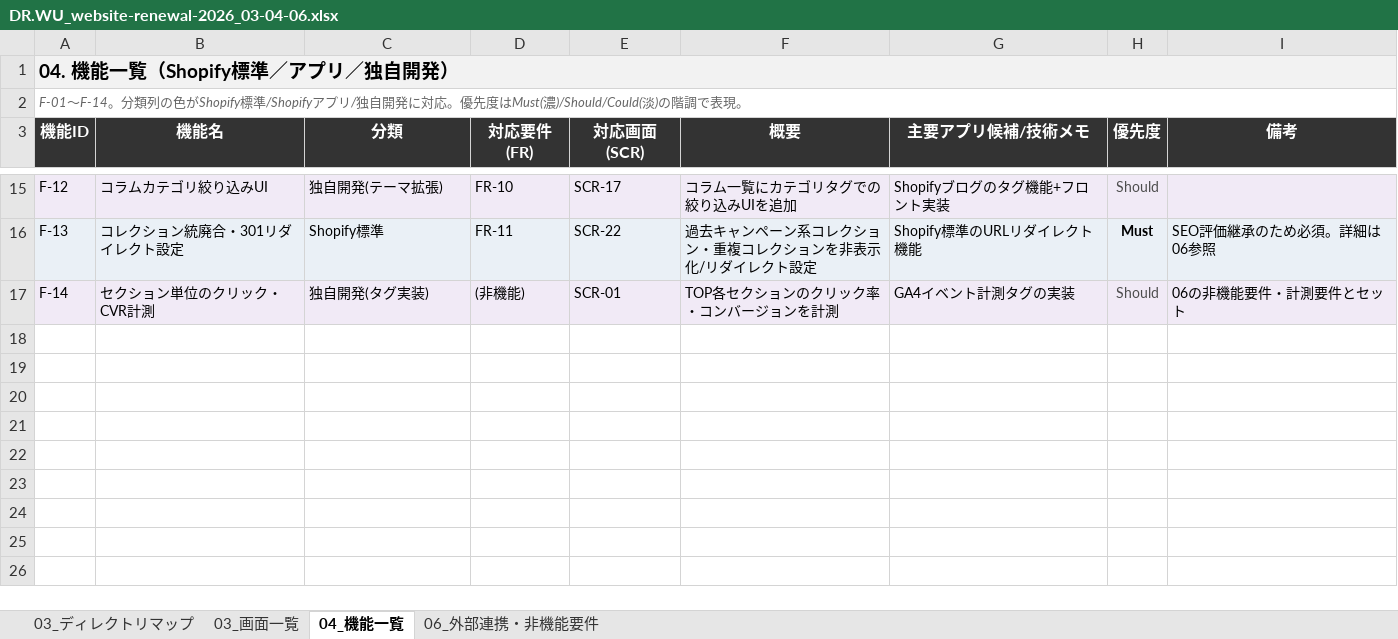
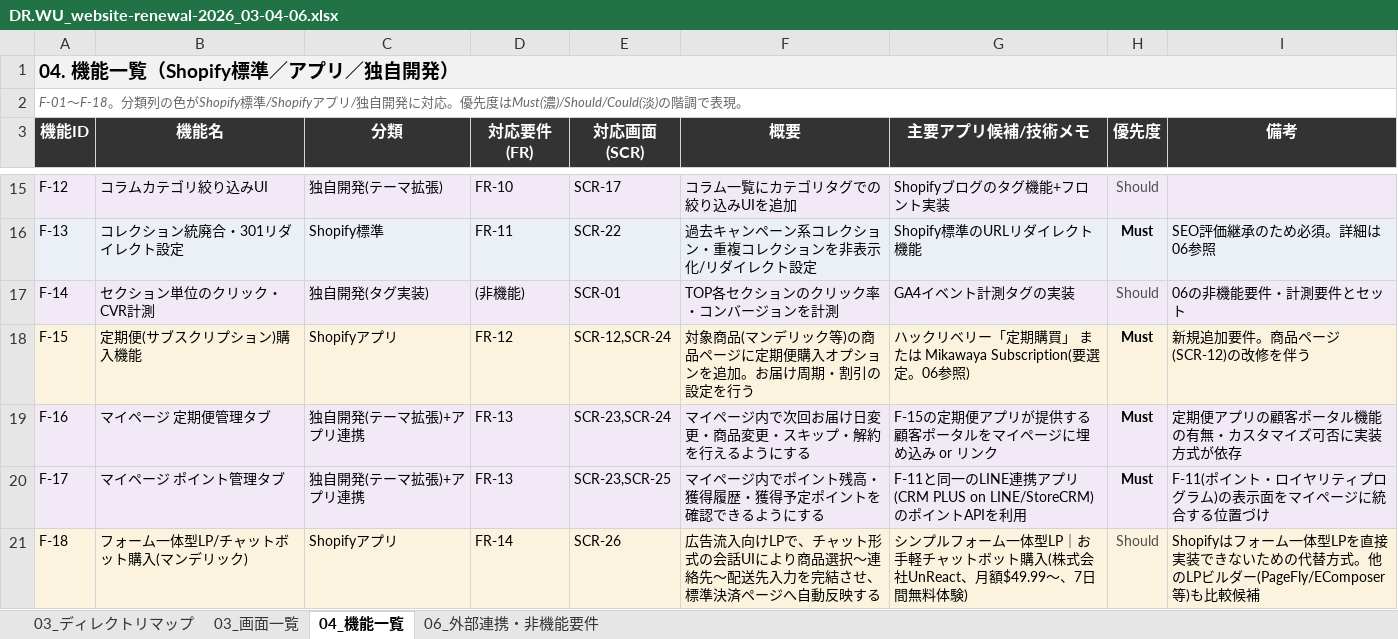
Before and after one commit to kyo-hey-matsumoto/claude, an Excel workbook: clients/drwu/website-renewal-2026/DR.WU_website-renewal-2026_03-04-06.xlsx, sheet 04_機能一覧, drawn as a sheet; only a part is shown, gaps mark what is left out; values as stored, in another font and other column widths than the file's, no borders; the diff names each change by its address in the sheet, - before the commit and + after, or states it on an @@ line.

Commit message:
DR.WU: 定期便・マイページ・フォーム一体型LP(チャットボット購入)を追加
要件: FR-12(定期便サブスクリプション)/FR-13(マイページ: 定期便管理+
ポイント管理)/FR-14(フォーム一体型LP、Shopify制約のためチャットボット
購入方式で代替)を追加し、01-08全ドキュメントに反映。

- 03: MYPAGE/CHATBOT-LP区分の新規行、SERIES-マンデリックに定期便オプション追加
- 03画面一覧: SCR-23〜26追加(マイページ3画面+チャットボット購入LP)
- 04: F-15〜18追加(定期便/マイページ2タブ/チャットボット購入)
- 06: 定期便アプリ2候補(ハックリベリー/Mikawaya)、チャットボット購入アプリ
  (シンプルフォーム一体型LP/UnReact、月額$49.99〜)を外部連携に追加
- 07: WBSに新規タスク追加、スケジュールをWeek17まで拡張(約4ヶ月強)
- 08: 定期便/マイページ/チャットボット購入LPのテスト項目追加(T-19〜23)
- クライアント提出用xlsxを再生成、再生成用スクリプトをプロジェクトに保存

```diff
--- a/clients/drwu/website-renewal-2026/DR.WU_website-renewal-2026_03-04-06.xlsx (sheet 04_機能一覧)
+++ b/clients/drwu/website-renewal-2026/DR.WU_website-renewal-2026_03-04-06.xlsx (sheet 04_機能一覧)
-A2 (機能ID): F-01〜F-14。分類列…
+A2 (機能ID): F-01〜F-18。分類列…
+row 18: F-15 | 定期便(サブスクリプション)購入機能 | Shopifyアプリ | FR-12 | SCR-12,SCR-24 | 対象商品(マンデリック等)の商品ページに定期便購入オプションを追加。お届け周期・割引の設定を行う | ハックリベリー「定期購買」 または Mikawaya Subscription(要選定。06参照) | Must | 新規追加要件。商品ページ(SCR-12)の改修を伴う
+row 19: F-16 | マイページ 定期便管理タブ | 独自開発(テーマ拡張)+アプリ連携 | FR-13 | SCR-23,SCR-24 | マイページ内で次回お届け日変更・商品変更・スキップ・解約を行えるようにする | F-15の定期便アプリが提供する顧客ポータルをマイページに埋め込み or リンク | Must | 定期便アプリの顧客ポータル機能の有無・カスタマイズ可否に実装方式が依存
+row 20: F-17 | マイページ ポイント管理タブ | 独自開発(テーマ拡張)+アプリ連携 | FR-13 | SCR-23,SCR-25 | マイページ内でポイント残高・獲得履歴・獲得予定ポイントを確認できるようにする | F-11と同一のLINE連携アプリ(CRM PLUS on LINE/StoreCRM)のポイントAPIを利用 | Must | F-11(ポイント・ロイヤリティプログラム)の表示面をマイページに統合する位置づけ
+row 21: F-18 | フォーム一体型LP/チャットボット購入(マンデリック) | Shopifyアプリ | FR-14 | SCR-26 | 広告流入向けLPで、チャット形式の会話UIにより商品選択〜連絡先〜配送先入力を完結させ、標準決済ページへ自動反映する | シンプルフォーム一体型LP｜お手軽チャットボット購入(株式会社UnReact、月額$49.99〜、7日間無料体験) | Should | Shopifyはフォーム一体型LPを直接実装できないための代替方式。他のLPビルダー(PageFly/EComposer等)も比較候補
```
Also changed, not shown: sheet 03_ディレクトリマップ, sheet 03_画面一覧, sheet 06_外部連携・非機能要件, 10 other files.
